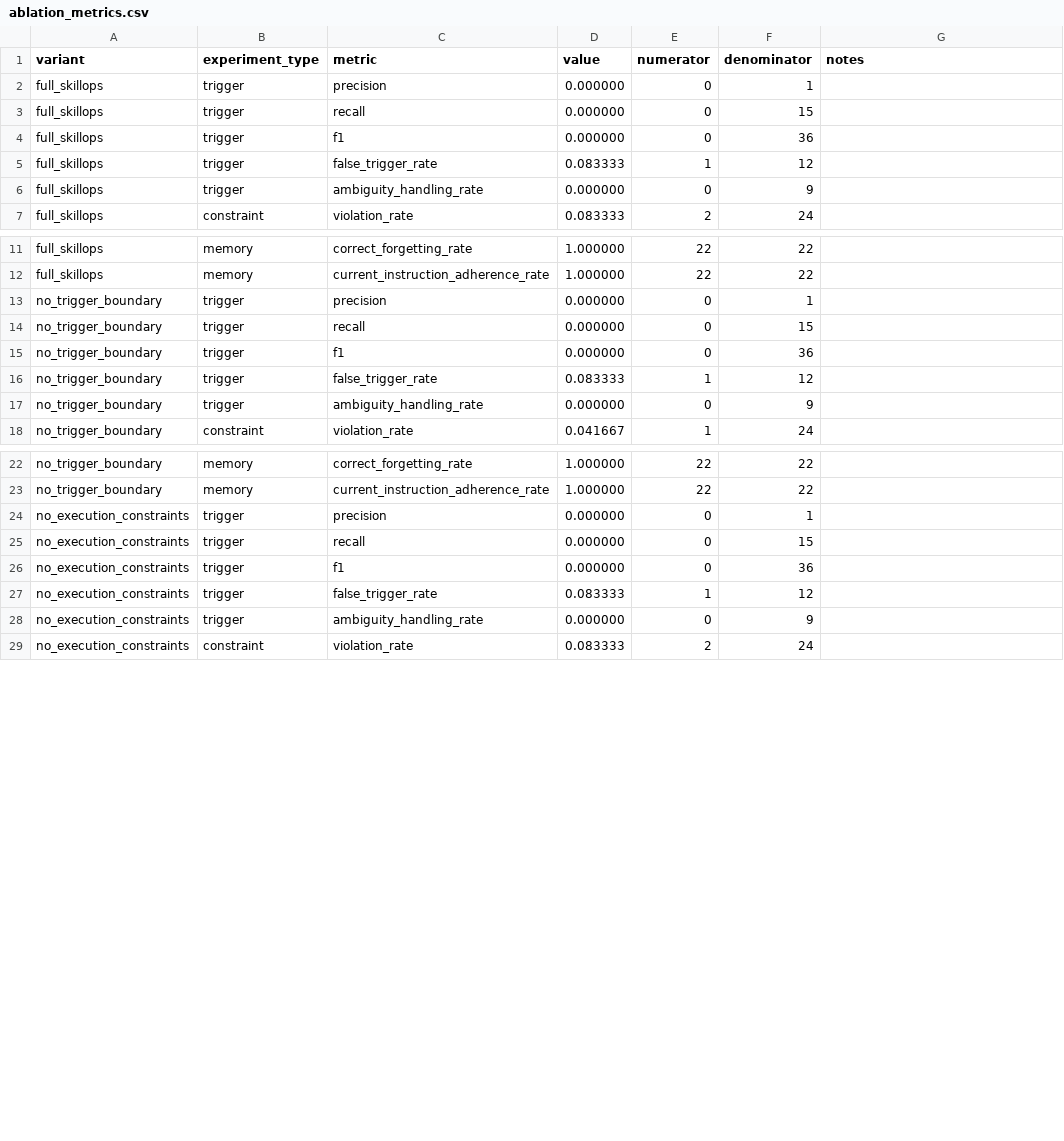
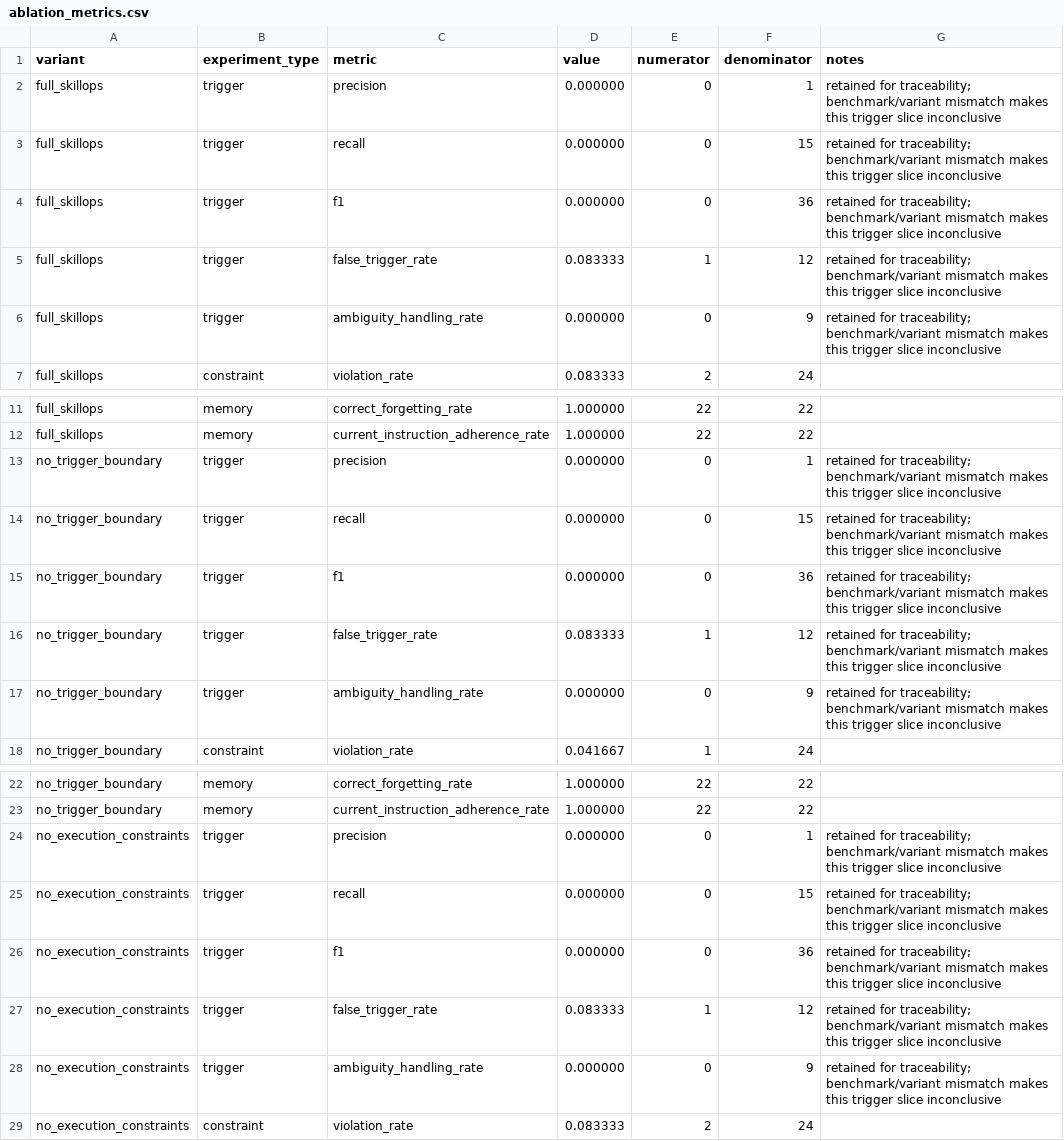
Before and after one commit to rrrrrredy/skillops-paper, a CSV file: results/experiments/ablation_metrics.csv, drawn as a sheet; only a part is shown, gaps mark what is left out; the diff covers the shown part only.

```diff
--- a/results/experiments/ablation_metrics.csv
+++ b/results/experiments/ablation_metrics.csv
@@ -1,7 +1,7 @@
 variant,experiment_type,metric,value,numerator,denominator,notes
-full_skillops,trigger,precision,0.000000,0,1,
-full_skillops,trigger,recall,0.000000,0,15,
-full_skillops,trigger,f1,0.000000,0,36,
-full_skillops,trigger,false_trigger_rate,0.083333,1,12,
-full_skillops,trigger,ambiguity_handling_rate,0.000000,0,9,
+full_skillops,trigger,precision,0.000000,0,1,retained for traceability; benchmark/variant mismatch makes this trigger slice inconclusive
+full_skillops,trigger,recall,0.000000,0,15,retained for traceability; benchmark/variant mismatch makes this trigger slice inconclusive
+full_skillops,trigger,f1,0.000000,0,36,retained for traceability; benchmark/variant mismatch makes this trigger slice inconclusive
+full_skillops,trigger,false_trigger_rate,0.083333,1,12,retained for traceability; benchmark/variant mismatch makes this trigger slice inconclusive
+full_skillops,trigger,ambiguity_handling_rate,0.000000,0,9,retained for traceability; benchmark/variant mismatch makes this trigger slice inconclusive
 full_skillops,constraint,violation_rate,0.083333,2,24,
@@ -12,7 +12,7 @@ full_skillops,memory,correct_forgetting_rate,1.000000,22,22,
 full_skillops,memory,current_instruction_adherence_rate,1.000000,22,22,
-no_trigger_boundary,trigger,precision,0.000000,0,1,
-no_trigger_boundary,trigger,recall,0.000000,0,15,
-no_trigger_boundary,trigger,f1,0.000000,0,36,
-no_trigger_boundary,trigger,false_trigger_rate,0.083333,1,12,
-no_trigger_boundary,trigger,ambiguity_handling_rate,0.000000,0,9,
+no_trigger_boundary,trigger,precision,0.000000,0,1,retained for traceability; benchmark/variant mismatch makes this trigger slice inconclusive
+no_trigger_boundary,trigger,recall,0.000000,0,15,retained for traceability; benchmark/variant mismatch makes this trigger slice inconclusive
+no_trigger_boundary,trigger,f1,0.000000,0,36,retained for traceability; benchmark/variant mismatch makes this trigger slice inconclusive
+no_trigger_boundary,trigger,false_trigger_rate,0.083333,1,12,retained for traceability; benchmark/variant mismatch makes this trigger slice inconclusive
+no_trigger_boundary,trigger,ambiguity_handling_rate,0.000000,0,9,retained for traceability; benchmark/variant mismatch makes this trigger slice inconclusive
 no_trigger_boundary,constraint,violation_rate,0.041667,1,24,
@@ -23,7 +23,7 @@ no_trigger_boundary,memory,correct_forgetting_rate,1.000000,22,22,
 no_trigger_boundary,memory,current_instruction_adherence_rate,1.000000,22,22,
-no_execution_constraints,trigger,precision,0.000000,0,1,
-no_execution_constraints,trigger,recall,0.000000,0,15,
-no_execution_constraints,trigger,f1,0.000000,0,36,
-no_execution_constraints,trigger,false_trigger_rate,0.083333,1,12,
-no_execution_constraints,trigger,ambiguity_handling_rate,0.000000,0,9,
+no_execution_constraints,trigger,precision,0.000000,0,1,retained for traceability; benchmark/variant mismatch makes this trigger slice inconclusive
+no_execution_constraints,trigger,recall,0.000000,0,15,retained for traceability; benchmark/variant mismatch makes this trigger slice inconclusive
+no_execution_constraints,trigger,f1,0.000000,0,36,retained for traceability; benchmark/variant mismatch makes this trigger slice inconclusive
+no_execution_constraints,trigger,false_trigger_rate,0.083333,1,12,retained for traceability; benchmark/variant mismatch makes this trigger slice inconclusive
+no_execution_constraints,trigger,ambiguity_handling_rate,0.000000,0,9,retained for traceability; benchmark/variant mismatch makes this trigger slice inconclusive
 no_execution_constraints,constraint,violation_rate,0.083333,2,24,
```
Also changed, not shown: 15 edited cells elsewhere in this file, 11 other files.
